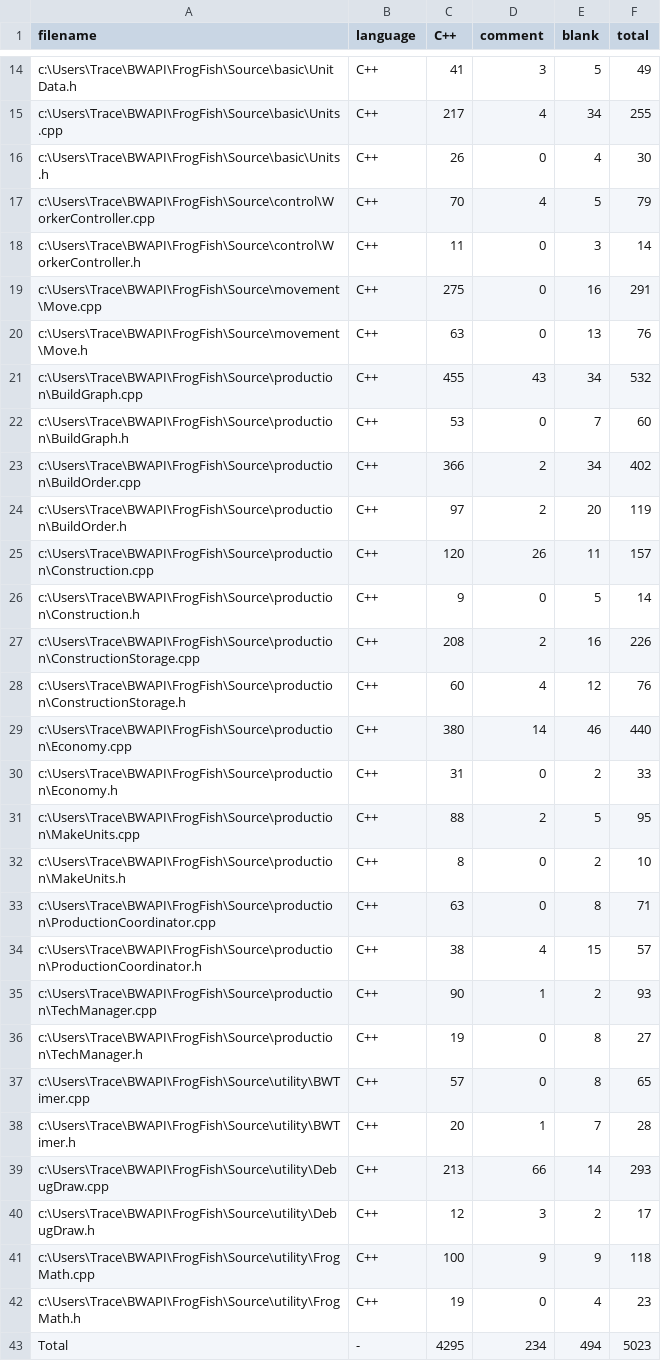
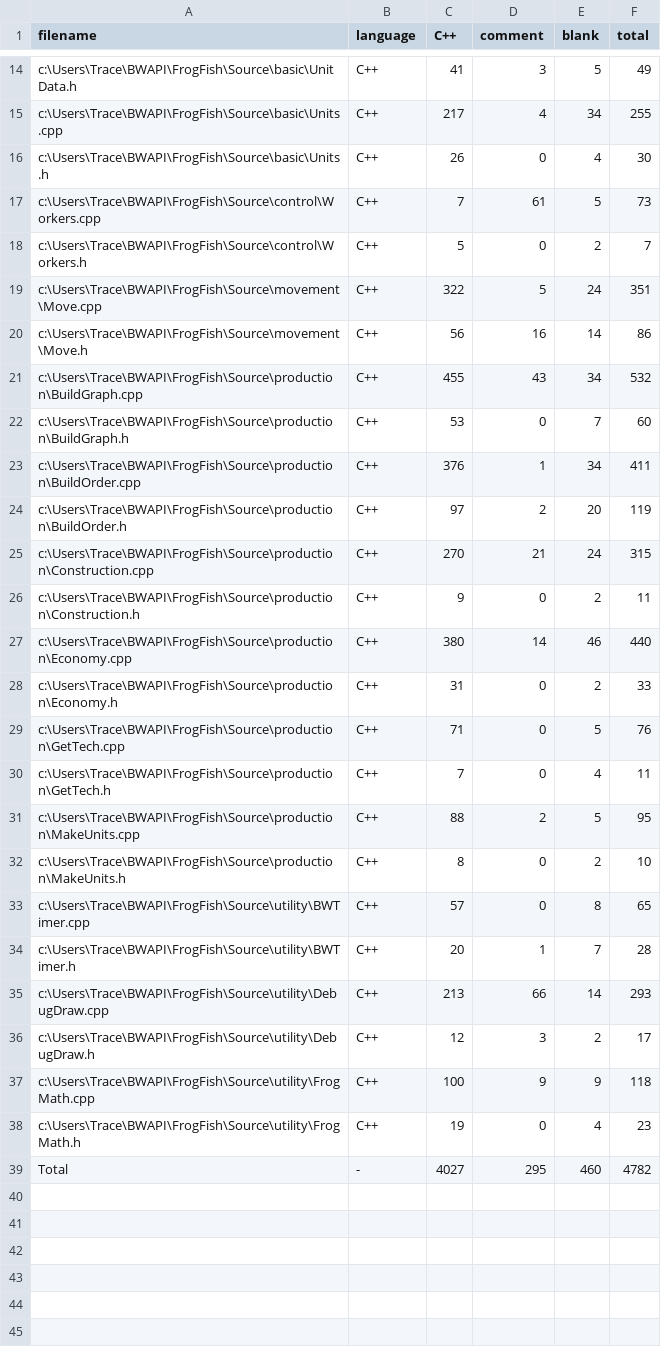
Before and after one commit to TraceMyers/Frogfish, a CSV file: .VSCodeCounter/results.csv, drawn as a sheet; only a part is shown, gaps mark what is left out; the diff covers the shown part only.

Commit message:
finished refactor (GetTech), starting debugging

```diff
--- a/.VSCodeCounter/results.csv
+++ b/.VSCodeCounter/results.csv
@@ -16,22 +16,18 @@
 "c:\Users\Trace\BWAPI\FrogFish\Source\basic\Units.h", "C++", 26, 0, 4, 30
-"c:\Users\Trace\BWAPI\FrogFish\Source\control\WorkerController.cpp", "C++", 70, 4, 5, 79
-"c:\Users\Trace\BWAPI\FrogFish\Source\control\WorkerController.h", "C++", 11, 0, 3, 14
-"c:\Users\Trace\BWAPI\FrogFish\Source\movement\Move.cpp", "C++", 275, 0, 16, 291
-"c:\Users\Trace\BWAPI\FrogFish\Source\movement\Move.h", "C++", 63, 0, 13, 76
+"c:\Users\Trace\BWAPI\FrogFish\Source\control\Workers.cpp", "C++", 7, 61, 5, 73
+"c:\Users\Trace\BWAPI\FrogFish\Source\control\Workers.h", "C++", 5, 0, 2, 7
+"c:\Users\Trace\BWAPI\FrogFish\Source\movement\Move.cpp", "C++", 322, 5, 24, 351
+"c:\Users\Trace\BWAPI\FrogFish\Source\movement\Move.h", "C++", 56, 16, 14, 86
 "c:\Users\Trace\BWAPI\FrogFish\Source\production\BuildGraph.cpp", "C++", 455, 43, 34, 532
 "c:\Users\Trace\BWAPI\FrogFish\Source\production\BuildGraph.h", "C++", 53, 0, 7, 60
-"c:\Users\Trace\BWAPI\FrogFish\Source\production\BuildOrder.cpp", "C++", 366, 2, 34, 402
+"c:\Users\Trace\BWAPI\FrogFish\Source\production\BuildOrder.cpp", "C++", 376, 1, 34, 411
 "c:\Users\Trace\BWAPI\FrogFish\Source\production\BuildOrder.h", "C++", 97, 2, 20, 119
-"c:\Users\Trace\BWAPI\FrogFish\Source\production\Construction.cpp", "C++", 120, 26, 11, 157
-"c:\Users\Trace\BWAPI\FrogFish\Source\production\Construction.h", "C++", 9, 0, 5, 14
-"c:\Users\Trace\BWAPI\FrogFish\Source\production\ConstructionStorage.cpp", "C++", 208, 2, 16, 226
-"c:\Users\Trace\BWAPI\FrogFish\Source\production\ConstructionStorage.h", "C++", 60, 4, 12, 76
+"c:\Users\Trace\BWAPI\FrogFish\Source\production\Construction.cpp", "C++", 270, 21, 24, 315
+"c:\Users\Trace\BWAPI\FrogFish\Source\production\Construction.h", "C++", 9, 0, 2, 11
 "c:\Users\Trace\BWAPI\FrogFish\Source\production\Economy.cpp", "C++", 380, 14, 46, 440
 "c:\Users\Trace\BWAPI\FrogFish\Source\production\Economy.h", "C++", 31, 0, 2, 33
+"c:\Users\Trace\BWAPI\FrogFish\Source\production\GetTech.cpp", "C++", 71, 0, 5, 76
+"c:\Users\Trace\BWAPI\FrogFish\Source\production\GetTech.h", "C++", 7, 0, 4, 11
 "c:\Users\Trace\BWAPI\FrogFish\Source\production\MakeUnits.cpp", "C++", 88, 2, 5, 95
 "c:\Users\Trace\BWAPI\FrogFish\Source\production\MakeUnits.h", "C++", 8, 0, 2, 10
-"c:\Users\Trace\BWAPI\FrogFish\Source\production\ProductionCoordinator.cpp", "C++", 63, 0, 8, 71
-"c:\Users\Trace\BWAPI\FrogFish\Source\production\ProductionCoordinator.h", "C++", 38, 4, 15, 57
-"c:\Users\Trace\BWAPI\FrogFish\Source\production\TechManager.cpp", "C++", 90, 1, 2, 93
-"c:\Users\Trace\BWAPI\FrogFish\Source\production\TechManager.h", "C++", 19, 0, 8, 27
 "c:\Users\Trace\BWAPI\FrogFish\Source\utility\BWTimer.cpp", "C++", 57, 0, 8, 65
@@ -42,2 +38,2 @@
 "c:\Users\Trace\BWAPI\FrogFish\Source\utility\FrogMath.h", "C++", 19, 0, 4, 23
-"Total", "-", 4295, 234, 494, 5023
+"Total", "-", 4027, 295, 460, 4782
```
Also changed, not shown: 2 edited cells elsewhere in this file, 12 other files.
